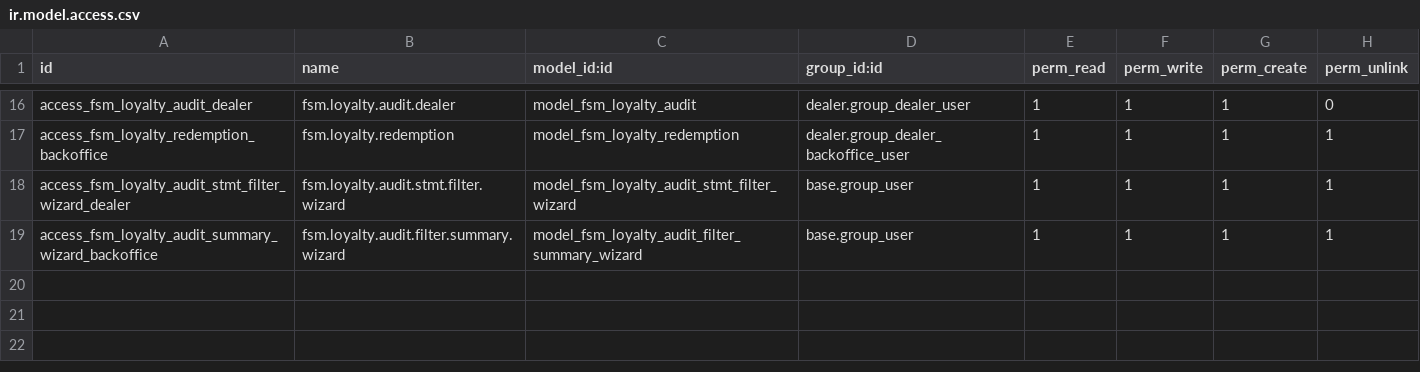
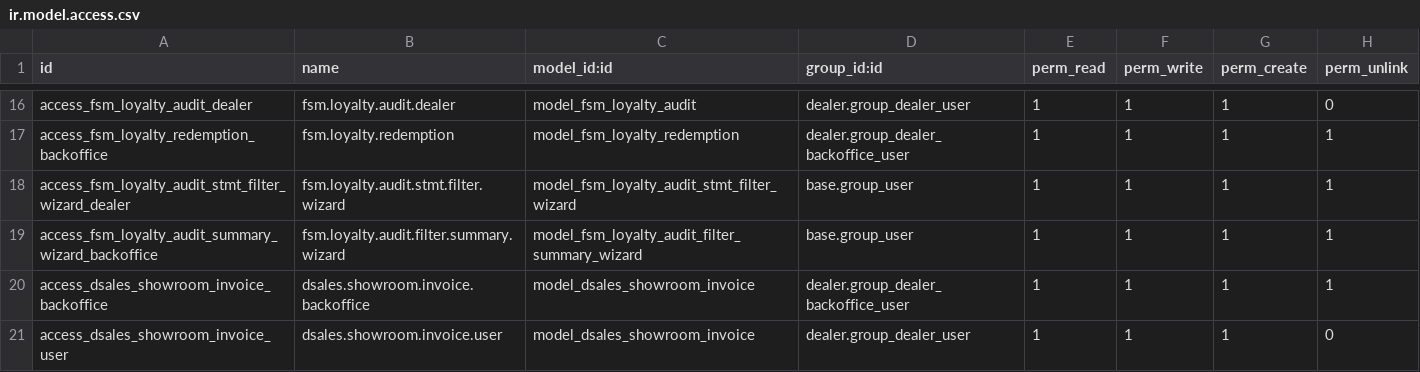
Before and after one commit to Penygonarabia/hhs_mingle_may_28, a CSV file: dealer/security/ir.model.access.csv, drawn as a sheet; only a part is shown, gaps mark what is left out.

Commit message:
dealer is added

```diff
--- a/dealer/security/ir.model.access.csv
+++ b/dealer/security/ir.model.access.csv
@@ -19 +19,3 @@ access_fsm_loyalty_audit_stmt_filter_wizard_dealer,fsm.loyalty.audit.stmt.filter
 access_fsm_loyalty_audit_summary_wizard_backoffice,fsm.loyalty.audit.filter.summary.wizard,model_fsm_loyalty_audit_filter_summary_wizard,base.group_user,1,1,1,1
+access_dsales_showroom_invoice_backoffice,dsales.showroom.invoice.backoffice,model_dsales_showroom_invoice,dealer.group_dealer_backoffice_user,1,1,1,1
+access_dsales_showroom_invoice_user,dsales.showroom.invoice.user,model_dsales_showroom_invoice,dealer.group_dealer_user,1,1,1,0
```
Also changed, not shown: 27 other files.
